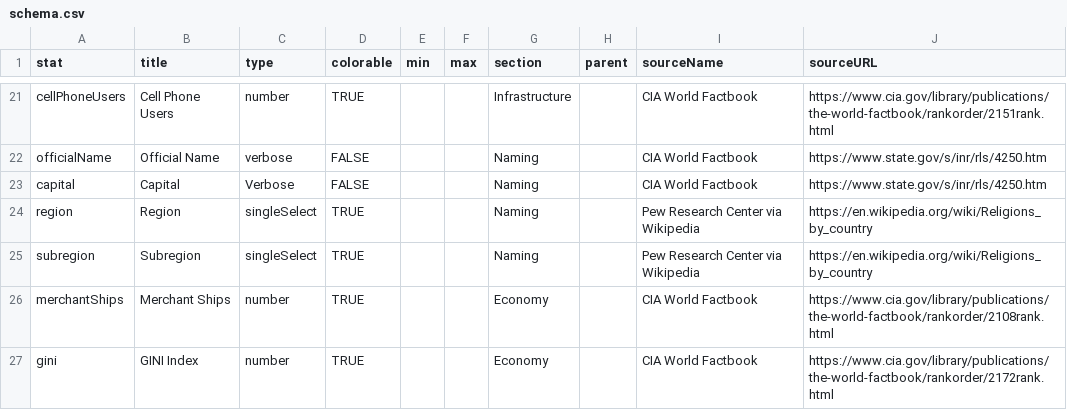
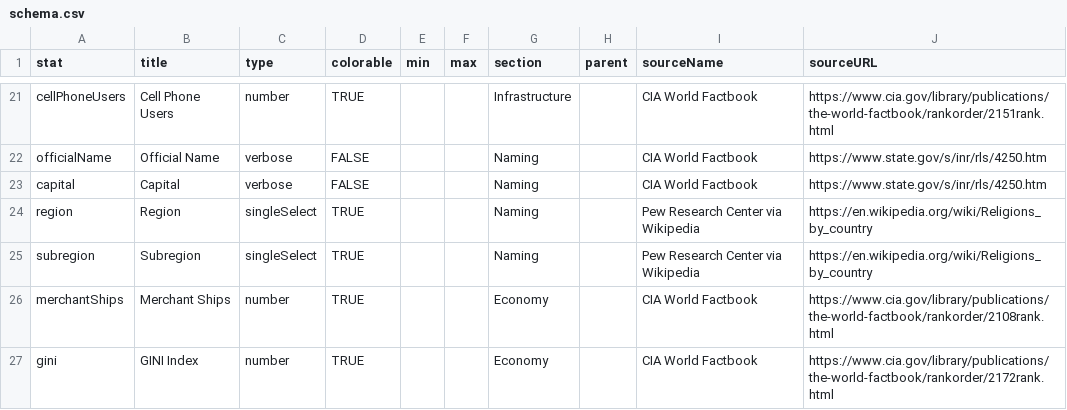
Before and after one commit to agorischek/polities-of-the-world, a CSV file: data/schema.csv, drawn as a sheet; only a part is shown, gaps mark what is left out.

Commit message:
Fix categorization of Capital in schema

```diff
--- a/data/schema.csv
+++ b/data/schema.csv
@@ -22,3 +22,3 @@
 "officialName","Official Name","verbose","FALSE","","","Naming","","CIA World Factbook","https://www.state.gov/s/inr/rls/4250.htm"
-"capital","Capital","Verbose","FALSE","","","Naming","","CIA World Factbook","https://www.state.gov/s/inr/rls/4250.htm"
+"capital","Capital","verbose","FALSE","","","Naming","","CIA World Factbook","https://www.state.gov/s/inr/rls/4250.htm"
 "region","Region","singleSelect","TRUE","","","Naming","","Pew Research Center via Wikipedia","https://en.wikipedia.org/wiki/Religions_by_country"
```
